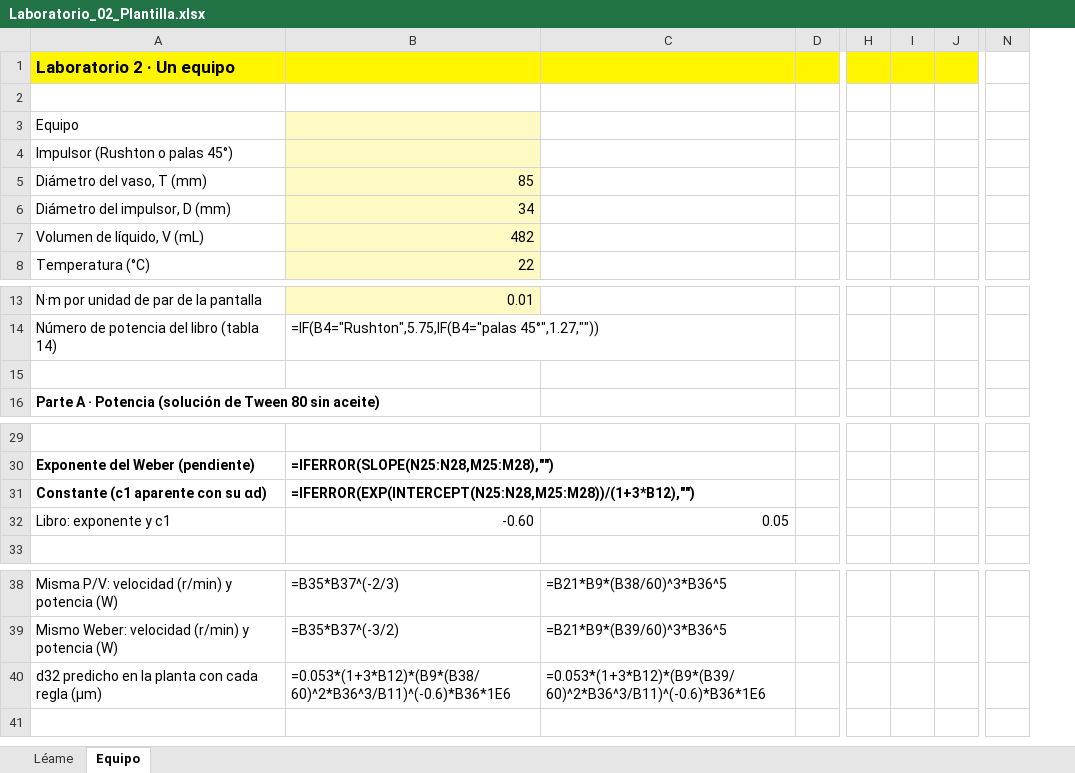
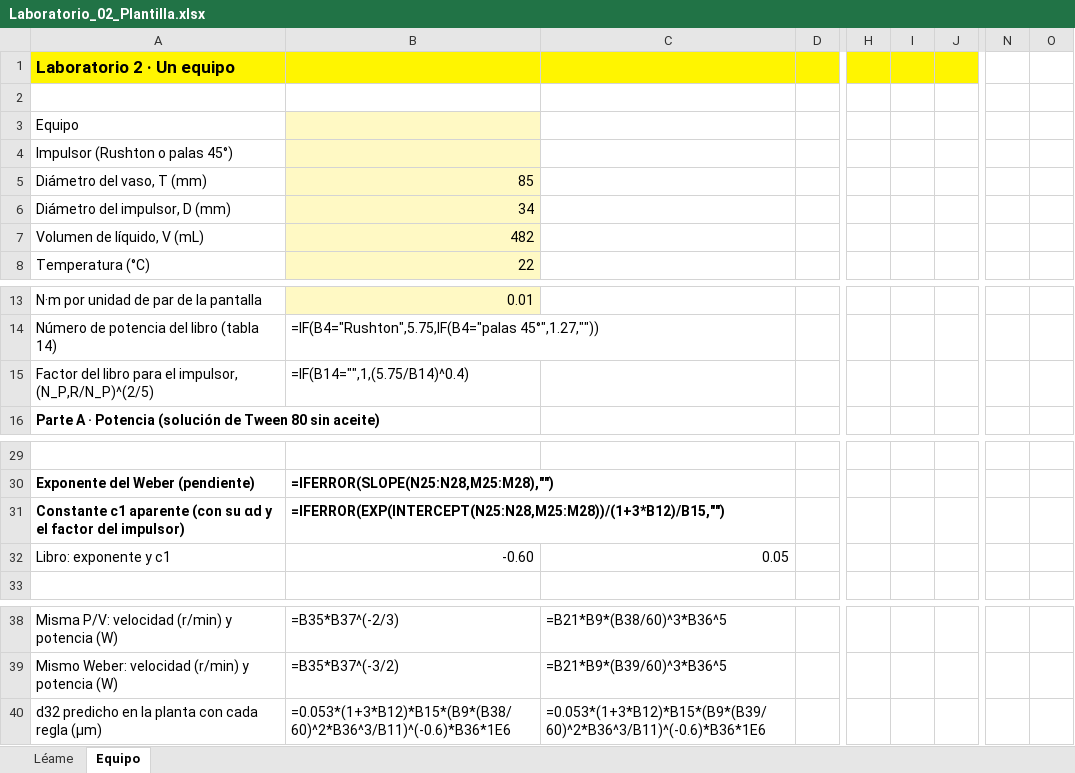
Before and after one commit to luishreyes/luishreyes.github.io, an Excel workbook: public/classroom/iqya-2031-2027-10/laboratorios/Laboratorio_02/Laboratorio_02_Plantilla.xlsx, sheet Equipo, drawn as a sheet; only a part is shown, gaps mark what is left out; values as stored, in another font and other column widths than the file's, no borders; formulas without a stored value are shown as written; charts and pictures not drawn; removed rows and columns are numbered as before the commit, all else as after; rows hold the shown columns only; the diff names each change by its address in the sheet, - before the commit and + after, or states it on an @@ line.

```diff
--- a/public/classroom/iqya-2031-2027-10/laboratorios/Laboratorio_02/Laboratorio_02_Plantilla.xlsx (sheet Equipo)
+++ b/public/classroom/iqya-2031-2027-10/laboratorios/Laboratorio_02/Laboratorio_02_Plantilla.xlsx (sheet Equipo)
-column I, empty
+column I, empty
+column O, empty
-row 15: (empty)
+row 15: Factor del libro para el impulsor, (N_P,R/N_P)^(2/5) | =IF(B14="",1,(5.75/B14)^0.4)
-A31: Constante (c1 aparente con su αd)
+A31: Constante c1 aparente (con su αd y el factor del impulsor)
-B31: =IFERROR(EXP(INTERCEPT(N25:N28,M25:M28))/(1+3*B12),"")
+B31: =IFERROR(EXP(INTERCEPT(N25:N28,M25:M28))/(1+3*B12)/B15,"")
-B40: =0.053*(1+3*B12)*(B9*(B38/60)^2*B36^3/B11)^(-0.6)*B36*1E6
+B40: =0.053*(1+3*B12)*B15*(B9*(B38/60)^2*B36^3/B11)^(-0.6)*B36*1E6
-C40: =0.053*(1+3*B12)*(B9*(B39/60)^2*B36^3/B11)^(-0.6)*B36*1E6
+C40: =0.053*(1+3*B12)*B15*(B9*(B39/60)^2*B36^3/B11)^(-0.6)*B36*1E6
```
Also changed, not shown: sheet Léame, 2 other files.
